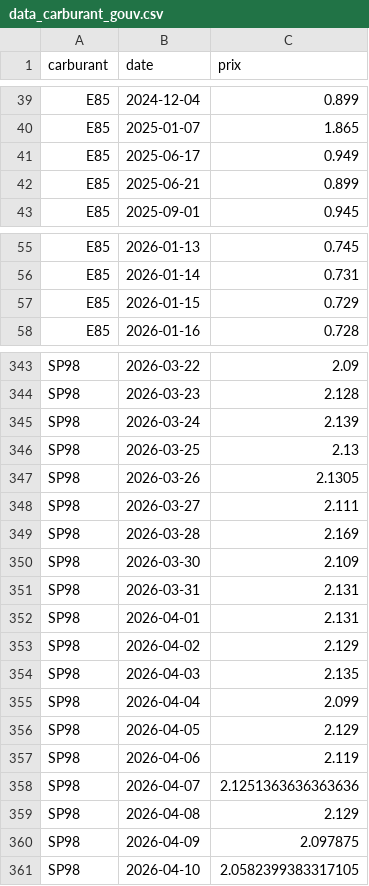
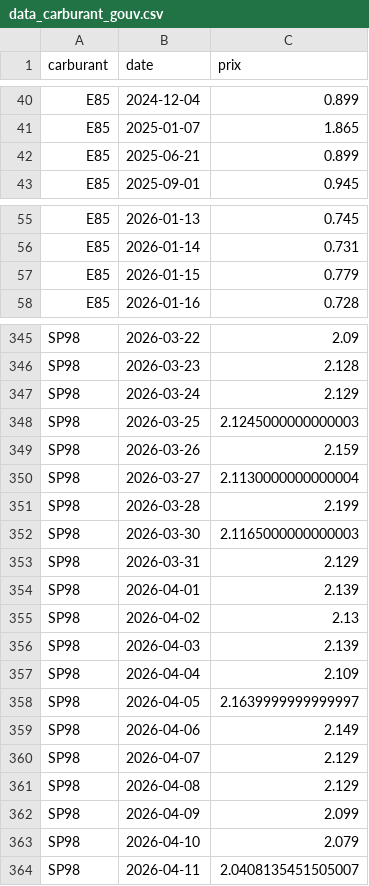
Before and after one commit to tableauFAP/Tableau, a CSV file: data_carburant_gouv.csv, drawn as a sheet; only a part is shown, gaps mark what is left out; the diff covers the shown part only.

```diff
--- a/data_carburant_gouv.csv
+++ b/data_carburant_gouv.csv
@@ -40,3 +41,2 @@ E85,2024-12-04,0.899
 E85,2025-01-07,1.865
-E85,2025-06-17,0.949
 E85,2025-06-21,0.899
@@ -56,3 +56,3 @@ E85,2026-01-13,0.745
 E85,2026-01-14,0.731
-E85,2026-01-15,0.729
+E85,2026-01-15,0.779
 E85,2026-01-16,0.728
@@ -344,18 +346,19 @@ SP98,2026-03-22,2.09
 SP98,2026-03-23,2.128
-SP98,2026-03-24,2.139
-SP98,2026-03-25,2.13
-SP98,2026-03-26,2.1305
-SP98,2026-03-27,2.111
-SP98,2026-03-28,2.169
-SP98,2026-03-30,2.109
-SP98,2026-03-31,2.131
-SP98,2026-04-01,2.131
-SP98,2026-04-02,2.129
-SP98,2026-04-03,2.135
-SP98,2026-04-04,2.099
-SP98,2026-04-05,2.129
-SP98,2026-04-06,2.119
-SP98,2026-04-07,2.1251363636363636
+SP98,2026-03-24,2.129
+SP98,2026-03-25,2.1245000000000003
+SP98,2026-03-26,2.159
+SP98,2026-03-27,2.1130000000000004
+SP98,2026-03-28,2.199
+SP98,2026-03-30,2.1165000000000003
+SP98,2026-03-31,2.129
+SP98,2026-04-01,2.139
+SP98,2026-04-02,2.13
+SP98,2026-04-03,2.139
+SP98,2026-04-04,2.109
+SP98,2026-04-05,2.1639999999999997
+SP98,2026-04-06,2.149
+SP98,2026-04-07,2.129
 SP98,2026-04-08,2.129
-SP98,2026-04-09,2.097875
-SP98,2026-04-10,2.0582399383317105
+SP98,2026-04-09,2.099
+SP98,2026-04-10,2.079
+SP98,2026-04-11,2.0408135451505007
```
Also changed, not shown: 5 added rows, 2 removed rows and 62 edited cells elsewhere in this file.
